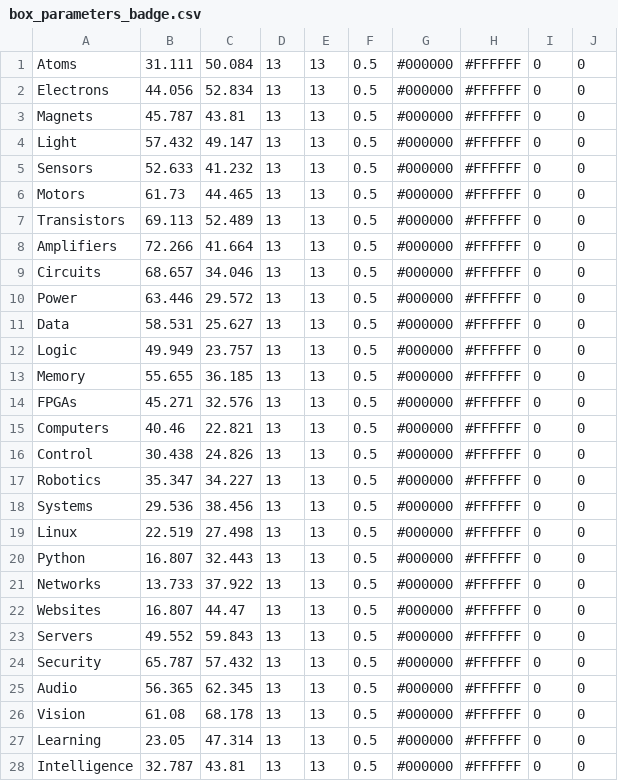
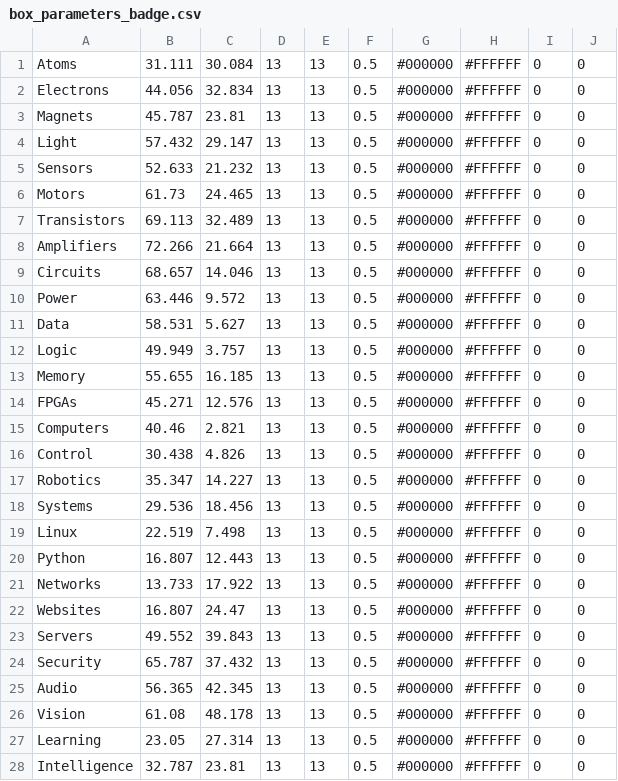
Before and after one commit to NoBlackBoxes/LastBlackBox, a CSV file: site/static/resources/box_parameters_badge.csv, drawn as a sheet.

```diff
--- a/site/static/resources/box_parameters_badge.csv
+++ b/site/static/resources/box_parameters_badge.csv
@@ -1,28 +1,28 @@
-Atoms,31.111,50.084,13,13,0.5,#000000,#FFFFFF,0,0
-Electrons,44.056,52.834,13,13,0.5,#000000,#FFFFFF,0,0
-Magnets,45.787,43.81,13,13,0.5,#000000,#FFFFFF,0,0
-Light,57.432,49.147,13,13,0.5,#000000,#FFFFFF,0,0
-Sensors,52.633,41.232,13,13,0.5,#000000,#FFFFFF,0,0
-Motors,61.73,44.465,13,13,0.5,#000000,#FFFFFF,0,0
-Transistors,69.113,52.489,13,13,0.5,#000000,#FFFFFF,0,0
-Amplifiers,72.266,41.664,13,13,0.5,#000000,#FFFFFF,0,0
-Circuits,68.657,34.046,13,13,0.5,#000000,#FFFFFF,0,0
-Power,63.446,29.572,13,13,0.5,#000000,#FFFFFF,0,0
-Data,58.531,25.627,13,13,0.5,#000000,#FFFFFF,0,0
-Logic,49.949,23.757,13,13,0.5,#000000,#FFFFFF,0,0
-Memory,55.655,36.185,13,13,0.5,#000000,#FFFFFF,0,0
-FPGAs,45.271,32.576,13,13,0.5,#000000,#FFFFFF,0,0
-Computers,40.46,22.821,13,13,0.5,#000000,#FFFFFF,0,0
-Control,30.438,24.826,13,13,0.5,#000000,#FFFFFF,0,0
-Robotics,35.347,34.227,13,13,0.5,#000000,#FFFFFF,0,0
-Systems,29.536,38.456,13,13,0.5,#000000,#FFFFFF,0,0
-Linux,22.519,27.498,13,13,0.5,#000000,#FFFFFF,0,0
-Python,16.807,32.443,13,13,0.5,#000000,#FFFFFF,0,0
-Networks,13.733,37.922,13,13,0.5,#000000,#FFFFFF,0,0
-Websites,16.807,44.47,13,13,0.5,#000000,#FFFFFF,0,0
-Servers,49.552,59.843,13,13,0.5,#000000,#FFFFFF,0,0
-Security,65.787,57.432,13,13,0.5,#000000,#FFFFFF,0,0
-Audio,56.365,62.345,13,13,0.5,#000000,#FFFFFF,0,0
-Vision,61.08,68.178,13,13,0.5,#000000,#FFFFFF,0,0
-Learning,23.05,47.314,13,13,0.5,#000000,#FFFFFF,0,0
-Intelligence,32.787,43.81,13,13,0.5,#000000,#FFFFFF,0,0
+Atoms,31.111,30.084,13,13,0.5,#000000,#FFFFFF,0,0
+Electrons,44.056,32.834,13,13,0.5,#000000,#FFFFFF,0,0
+Magnets,45.787,23.81,13,13,0.5,#000000,#FFFFFF,0,0
+Light,57.432,29.147,13,13,0.5,#000000,#FFFFFF,0,0
+Sensors,52.633,21.232,13,13,0.5,#000000,#FFFFFF,0,0
+Motors,61.73,24.465,13,13,0.5,#000000,#FFFFFF,0,0
+Transistors,69.113,32.489,13,13,0.5,#000000,#FFFFFF,0,0
+Amplifiers,72.266,21.664,13,13,0.5,#000000,#FFFFFF,0,0
+Circuits,68.657,14.046,13,13,0.5,#000000,#FFFFFF,0,0
+Power,63.446,9.572,13,13,0.5,#000000,#FFFFFF,0,0
+Data,58.531,5.627,13,13,0.5,#000000,#FFFFFF,0,0
+Logic,49.949,3.757,13,13,0.5,#000000,#FFFFFF,0,0
+Memory,55.655,16.185,13,13,0.5,#000000,#FFFFFF,0,0
+FPGAs,45.271,12.576,13,13,0.5,#000000,#FFFFFF,0,0
+Computers,40.46,2.821,13,13,0.5,#000000,#FFFFFF,0,0
+Control,30.438,4.826,13,13,0.5,#000000,#FFFFFF,0,0
+Robotics,35.347,14.227,13,13,0.5,#000000,#FFFFFF,0,0
+Systems,29.536,18.456,13,13,0.5,#000000,#FFFFFF,0,0
+Linux,22.519,7.498,13,13,0.5,#000000,#FFFFFF,0,0
+Python,16.807,12.443,13,13,0.5,#000000,#FFFFFF,0,0
+Networks,13.733,17.922,13,13,0.5,#000000,#FFFFFF,0,0
+Websites,16.807,24.47,13,13,0.5,#000000,#FFFFFF,0,0
+Servers,49.552,39.843,13,13,0.5,#000000,#FFFFFF,0,0
+Security,65.787,37.432,13,13,0.5,#000000,#FFFFFF,0,0
+Audio,56.365,42.345,13,13,0.5,#000000,#FFFFFF,0,0
+Vision,61.08,48.178,13,13,0.5,#000000,#FFFFFF,0,0
+Learning,23.05,27.314,13,13,0.5,#000000,#FFFFFF,0,0
+Intelligence,32.787,23.81,13,13,0.5,#000000,#FFFFFF,0,0
```
Also changed, not shown: 5 other files.
